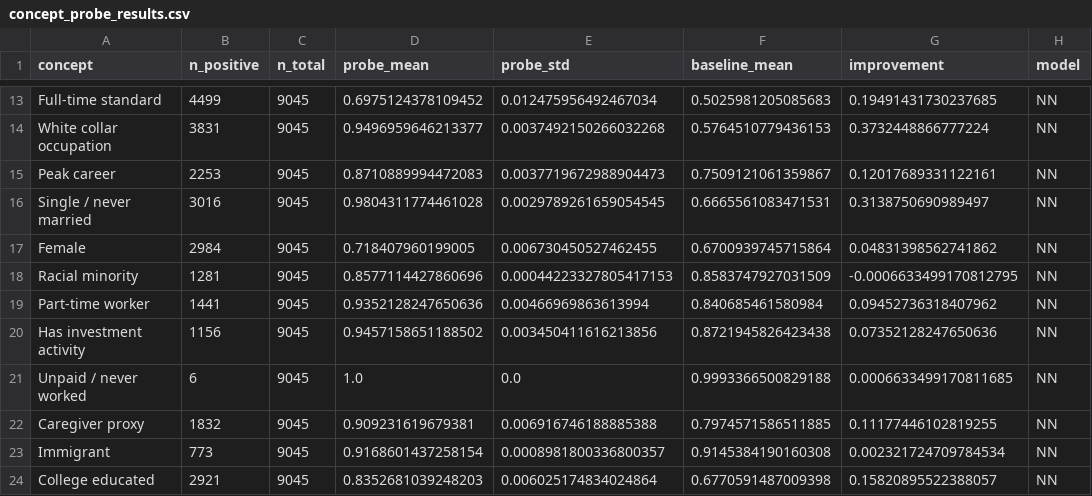
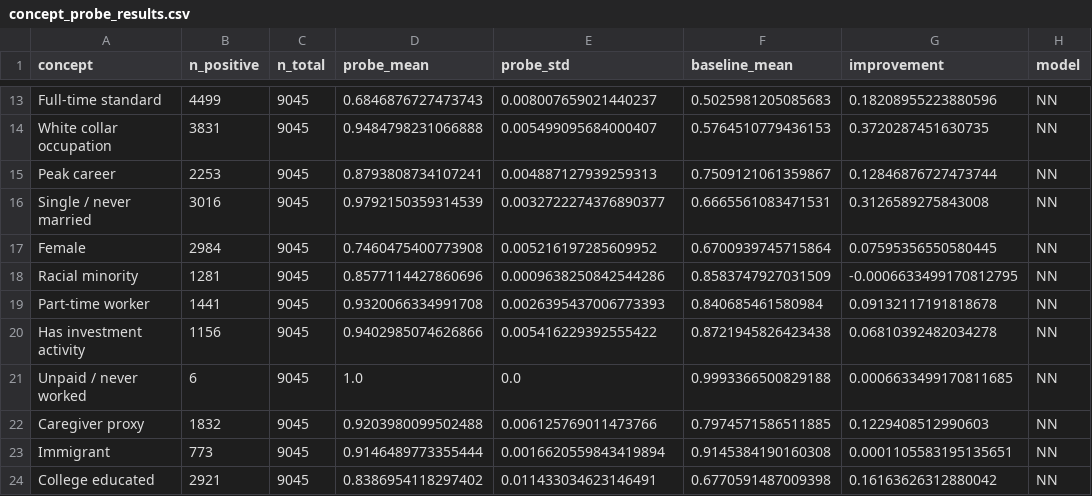
Before and after one commit to Aaresh1705/Auditing-and-Explaining-the-Income-Prediction-Models, a CSV file: assignment2/outputs/concept_probe_results.csv, drawn as a sheet; only a part is shown, gaps mark what is left out; the diff covers the shown part only; the diff names each change by its address in the sheet, - before the commit and + after, or states it on an @@ line.

```diff
--- a/assignment2/outputs/concept_probe_results.csv
+++ b/assignment2/outputs/concept_probe_results.csv
-D13 (probe_mean): 0.6975124378109452
+D13 (probe_mean): 0.6846876727473743
-E13 (probe_std): 0.012475956492467034
+E13 (probe_std): 0.008007659021440237
-G13 (improvement): 0.19491431730237685
+G13 (improvement): 0.18208955223880596
-D14 (probe_mean): 0.9496959646213377
+D14 (probe_mean): 0.9484798231066888
-E14 (probe_std): 0.0037492150266032268
+E14 (probe_std): 0.005499095684000407
-G14 (improvement): 0.3732448866777224
+G14 (improvement): 0.3720287451630735
-D15 (probe_mean): 0.8710889994472083
+D15 (probe_mean): 0.8793808734107241
-E15 (probe_std): 0.0037719672988904473
+E15 (probe_std): 0.004887127939259313
-G15 (improvement): 0.12017689331122161
+G15 (improvement): 0.12846876727473744
-D16 (probe_mean): 0.9804311774461028
+D16 (probe_mean): 0.9792150359314539
-E16 (probe_std): 0.0029789261659054545
+E16 (probe_std): 0.0032722274376890377
-G16 (improvement): 0.3138750690989497
+G16 (improvement): 0.3126589275843008
-D17 (probe_mean): 0.718407960199005
+D17 (probe_mean): 0.7460475400773908
-E17 (probe_std): 0.006730450527462455
+E17 (probe_std): 0.005216197285609952
-G17 (improvement): 0.04831398562741862
+G17 (improvement): 0.07595356550580445
-E18 (probe_std): 0.00044223327805417153
+E18 (probe_std): 0.0009638250842544286
-D19 (probe_mean): 0.9352128247650636
+D19 (probe_mean): 0.9320066334991708
-E19 (probe_std): 0.00466969863613994
+E19 (probe_std): 0.0026395437006773393
-G19 (improvement): 0.09452736318407962
+G19 (improvement): 0.09132117191818678
-D20 (probe_mean): 0.9457158651188502
+D20 (probe_mean): 0.9402985074626866
-E20 (probe_std): 0.003450411616213856
+E20 (probe_std): 0.005416229392555422
-G20 (improvement): 0.07352128247650636
+G20 (improvement): 0.06810392482034278
-D22 (probe_mean): 0.909231619679381
+D22 (probe_mean): 0.9203980099502488
-E22 (probe_std): 0.006916746188885388
+E22 (probe_std): 0.006125769011473766
-G22 (improvement): 0.11177446102819255
+G22 (improvement): 0.1229408512990603
-D23 (probe_mean): 0.9168601437258154
+D23 (probe_mean): 0.9146489773355444
-E23 (probe_std): 0.0008981800336800357
+E23 (probe_std): 0.0016620559843419894
-G23 (improvement): 0.002321724709784534
+G23 (improvement): 0.0001105583195135651
-D24 (probe_mean): 0.8352681039248203
+D24 (probe_mean): 0.8386954118297402
-E24 (probe_std): 0.006025174834024864
+E24 (probe_std): 0.011433034623146491
-G24 (improvement): 0.15820895522388057
+G24 (improvement): 0.16163626312880042
```
Also changed, not shown: 94 edited cells elsewhere in this file, assignment2/outputs/fairness_metrics.csv, assignment2/outputs/proxy_analysis.csv, 11 other files.
